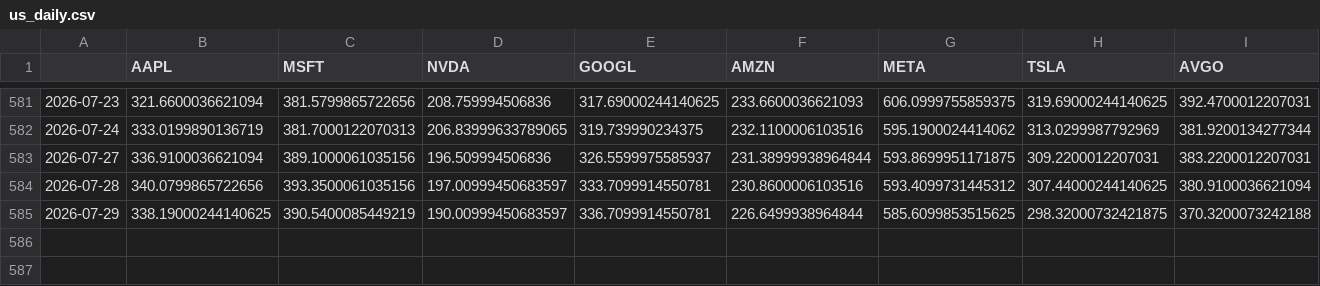
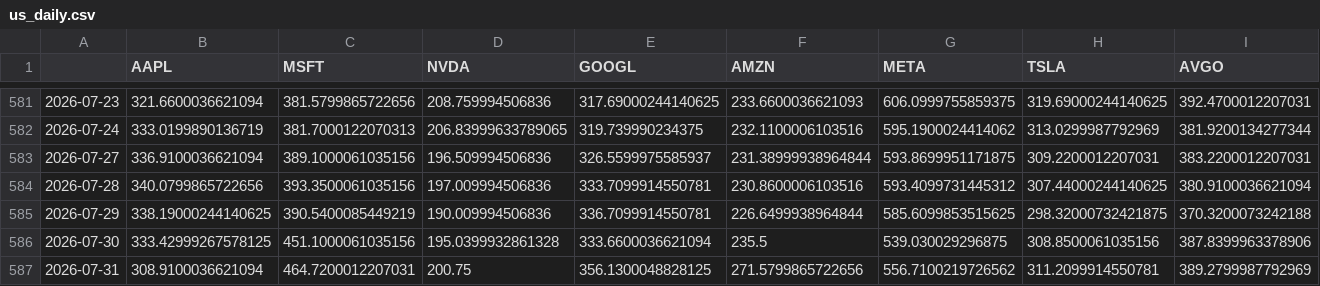
Before and after one commit to OzarkCrypto/global-screener, a CSV file: data/us_daily.csv, drawn as a sheet; only a part is shown, gaps mark what is left out; rows hold the shown columns only; the diff names each change by its address in the sheet, - before the commit and + after, or states it on an @@ line.

```diff
--- a/data/us_daily.csv
+++ b/data/us_daily.csv
-D584 (NVDA): 197.00999450683597
+D584 (NVDA): 197.009994506836
-D585 (NVDA): 190.00999450683597
+D585 (NVDA): 190.009994506836
+row 586: 2026-07-30 | 333.42999267578125 | 451.1000061035156 | 195.0399932861328 | 333.6600036621094 | 235.5 | 539.030029296875 | 308.8500061035156 | 387.8399963378906
+row 587: 2026-07-31 | 308.9100036621094 | 464.7200012207031 | 200.75 | 356.1300048828125 | 271.5799865722656 | 556.7100219726562 | 311.2099914550781 | 389.2799987792969
```
Also changed, not shown: data/de_daily.csv, data/hk_daily.csv, 2 other files.
